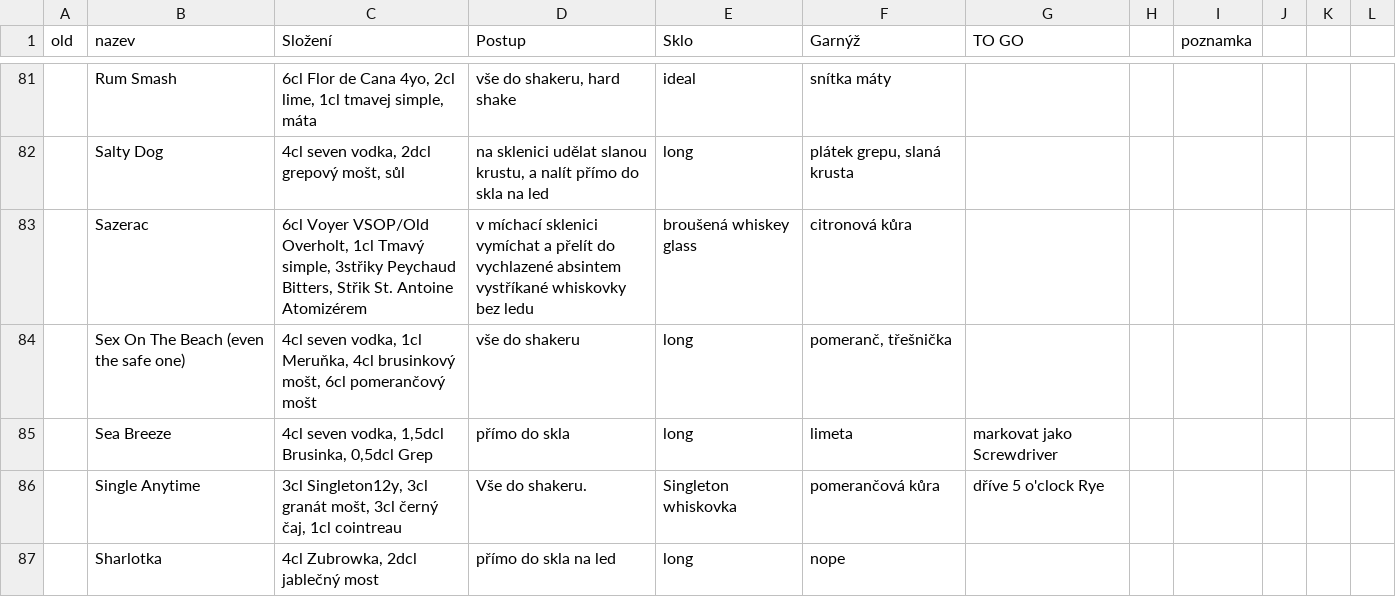
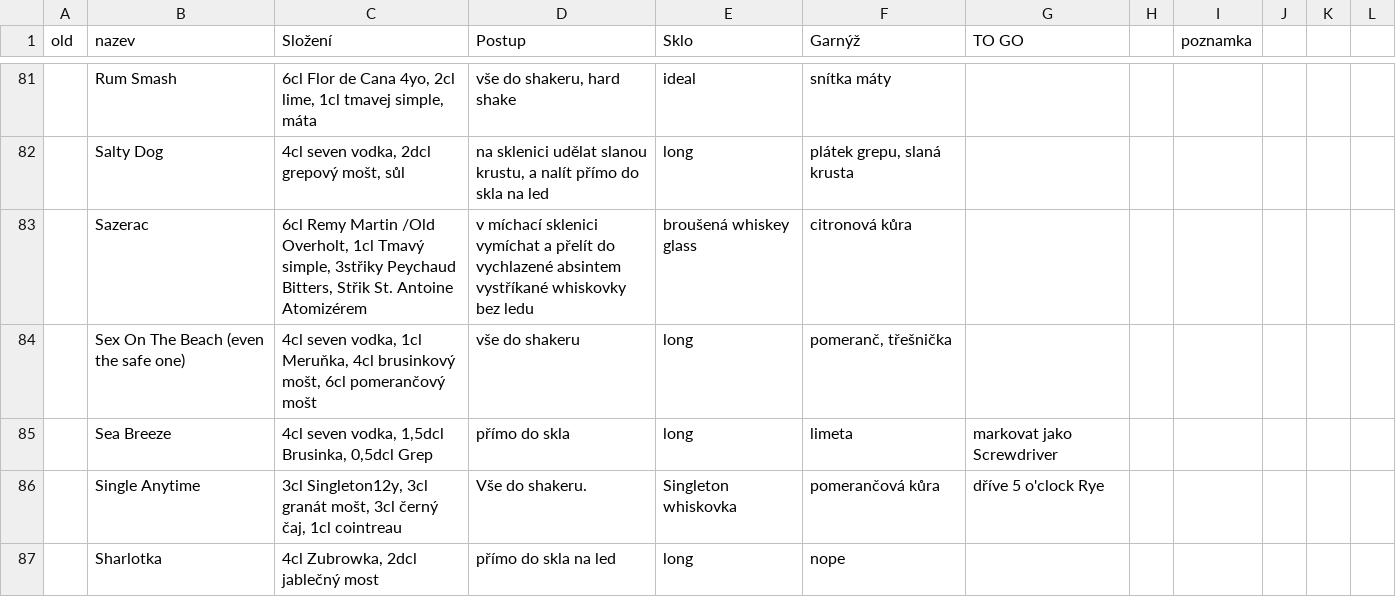
Before and after one commit to koci-sabachova/kucharka, a CSV file: csv/world_classics.csv, drawn as a sheet; only a part is shown, gaps mark what is left out; the diff covers the shown part only; the diff names each change by its address in the sheet, - before the commit and + after, or states it on an @@ line.

```diff
--- a/csv/world_classics.csv
+++ b/csv/world_classics.csv
-C83 (Složení): 6cl Voyer VSOP/Old Overholt, 1cl…
+C83 (Složení): 6cl Remy Martin /Old Overholt, 1cl…
```
Also changed, not shown: 4 edited cells elsewhere in this file, csv/signatures.csv, 1 other file.
